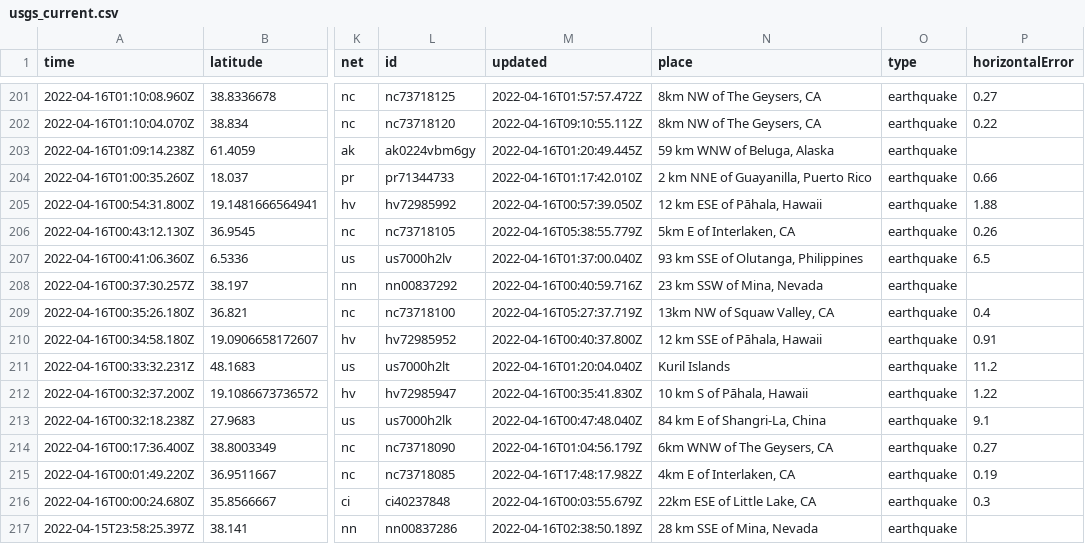
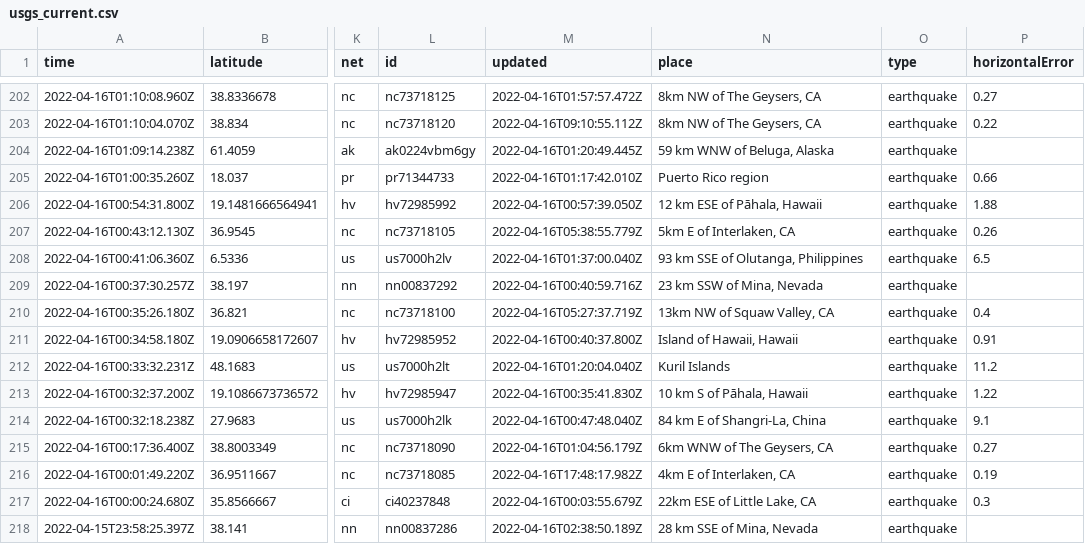
Before and after one commit to invisibae/nicar22-github-actions, a CSV file: usgs_current.csv, drawn as a sheet; only a part is shown, gaps mark what is left out; addresses are those after the commit; the diff covers the shown part only; the diff names each change by its address in the sheet, - before the commit and + after, or states it on an @@ line.

```diff
--- a/usgs_current.csv
+++ b/usgs_current.csv
-N205 (place): 2 km NNE of Guayanilla, Puerto Rico
+N205 (place): Puerto Rico region
-N211 (place): 12 km SSE of Pāhala, Hawaii
+N211 (place): Island of Hawaii, Hawaii
```
Also changed, not shown: 1 added row, 5 removed rows and 16 edited cells elsewhere in this file, 1 other file.
